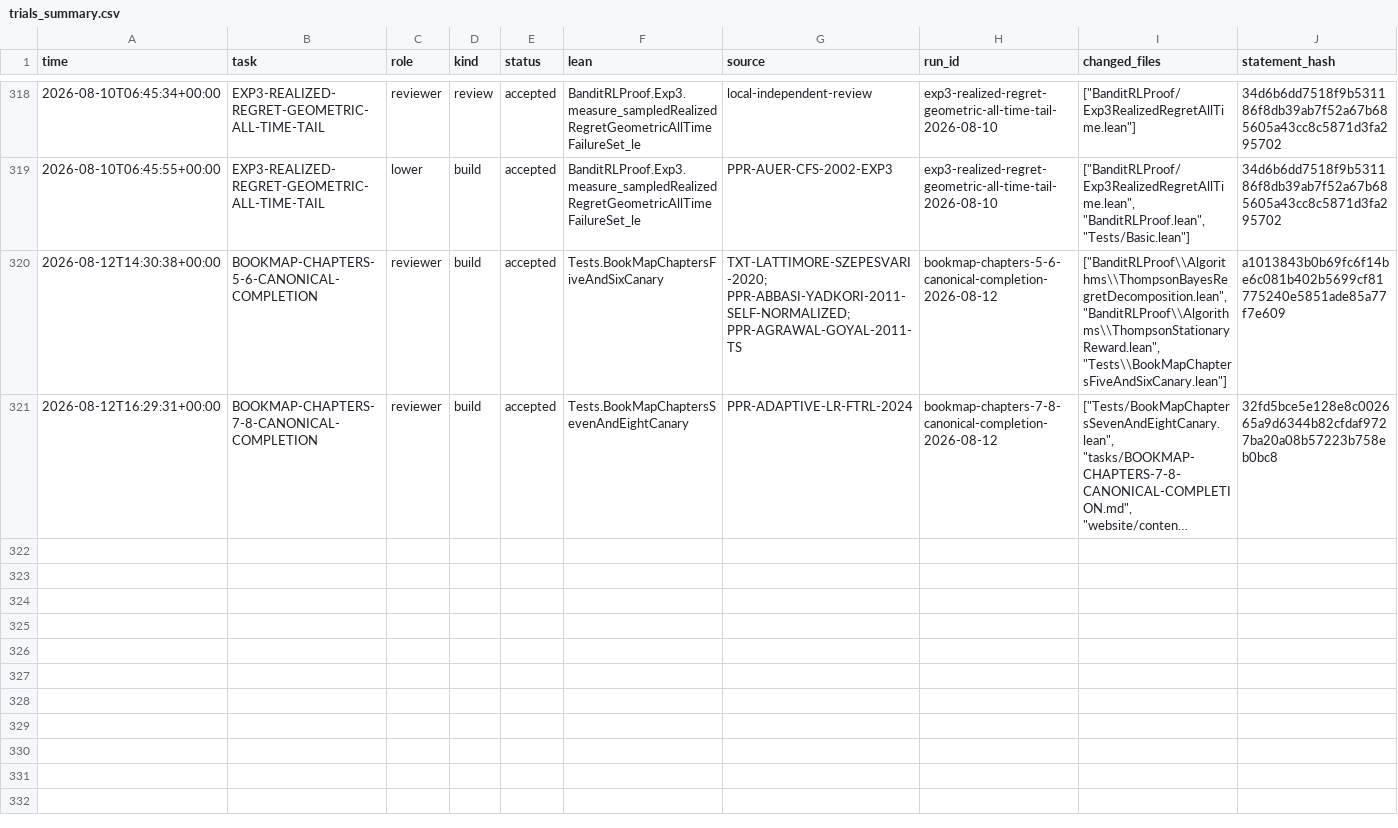
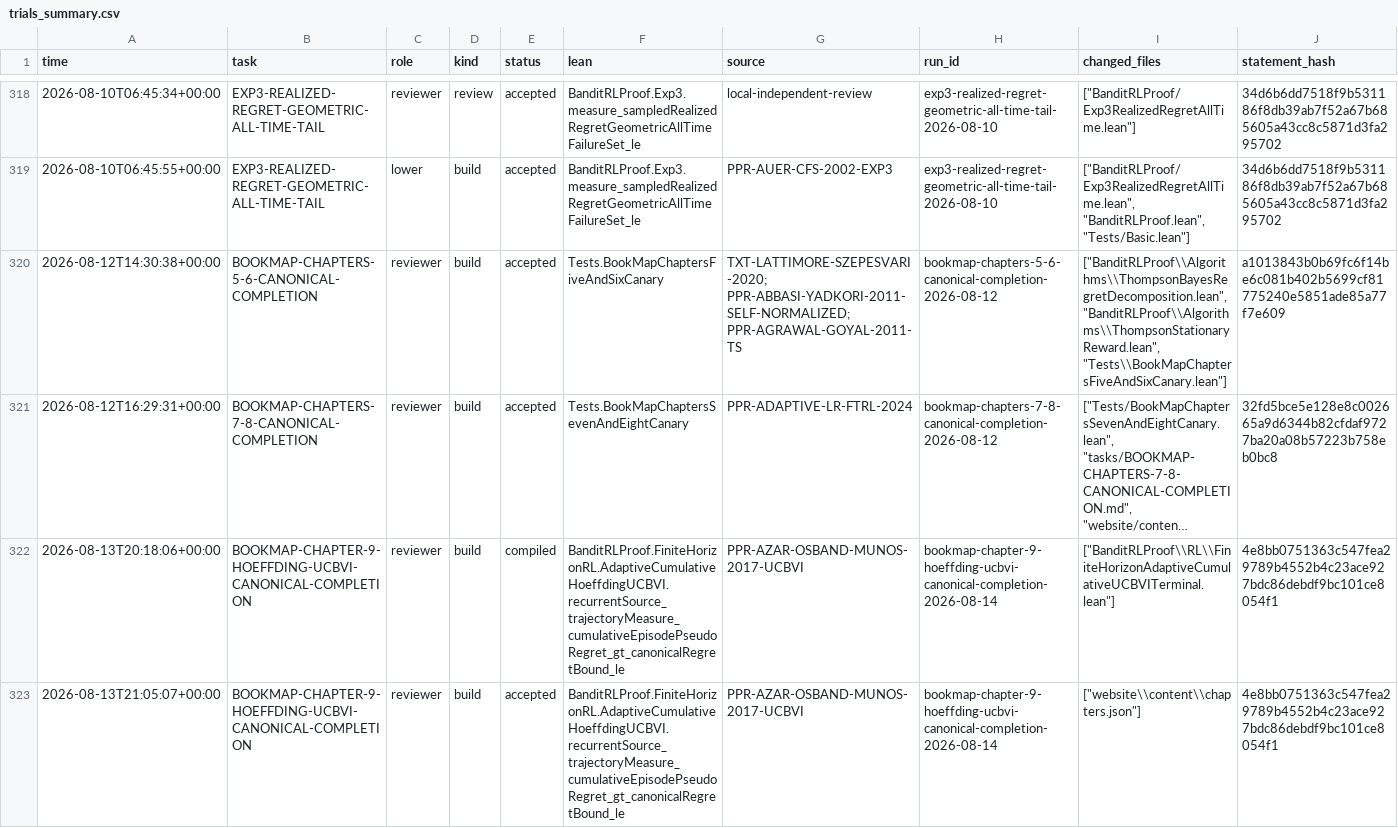
Before and after one commit to DakeBU/Auto-Bandit-RL-Proof-In-Sleep, a CSV file: runs/trials_summary.csv, drawn as a sheet; only a part is shown, gaps mark what is left out; long unchanged cells end in …; rows hold the shown columns only; the diff names each change by its address in the sheet, - before the commit and + after, or states it on an @@ line.

```diff
--- a/runs/trials_summary.csv
+++ b/runs/trials_summary.csv
+row 322: 2026-08-13T20:18:06+00:00 | BOOKMAP-CHAPTER-9-HOEFFDING-UCBVI-CANONICAL-COMPLETION | reviewer | build | compiled | BanditRLProof.FiniteHorizonRL.AdaptiveCumulativeHoeffdingUCBVI.recurrentSource_trajectoryMeasure_cumulativeEpisodePseudoRegret_gt_canonicalRegretBound_le | PPR-AZAR-OSBAND-MUNOS-2017-UCBVI | bookmap-chapter-9-hoeffding-ucbvi-canonical-completion-2026-08-14 | ["BanditRLProof\\RL\\FiniteHorizonAdaptiveCumulativeUCBVITerminal.lean"] | 4e8bb0751363c547fea29789b4552b4c23ace927bdc86debdf9bc101ce8054f1
+row 323: 2026-08-13T21:05:07+00:00 | BOOKMAP-CHAPTER-9-HOEFFDING-UCBVI-CANONICAL-COMPLETION | reviewer | build | accepted | BanditRLProof.FiniteHorizonRL.AdaptiveCumulativeHoeffdingUCBVI.recurrentSource_trajectoryMeasure_cumulativeEpisodePseudoRegret_gt_canonicalRegretBound_le | PPR-AZAR-OSBAND-MUNOS-2017-UCBVI | bookmap-chapter-9-hoeffding-ucbvi-canonical-completion-2026-08-14 | ["website\\content\\chapters.json"] | 4e8bb0751363c547fea29789b4552b4c23ace927bdc86debdf9bc101ce8054f1
```
Also changed, not shown: 31 other files.
